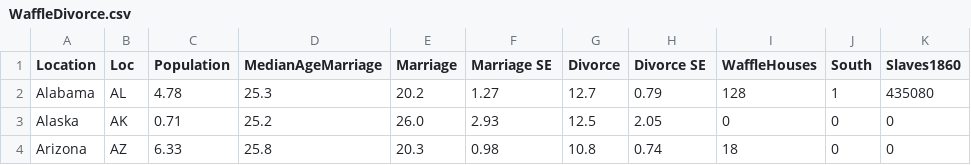
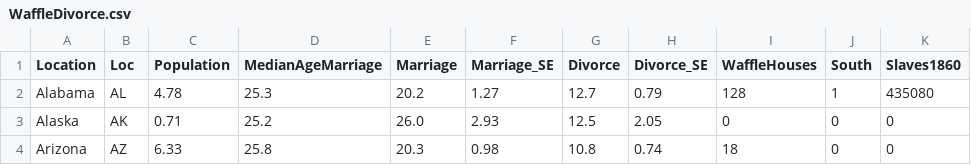
Before and after one commit to StatisticalRethinkingJulia/StanModels.jl, a CSV file: data/WaffleDivorce.csv, drawn as a sheet; only a part is shown; the diff names each change by its address in the sheet, - before the commit and + after, or states it on an @@ line.

```diff
--- a/data/WaffleDivorce.csv
+++ b/data/WaffleDivorce.csv
-F1: Marriage SE
+F1: Marriage_SE
-H1: Divorce SE
+H1: Divorce_SE
```
Also changed, not shown: 10 other files.
